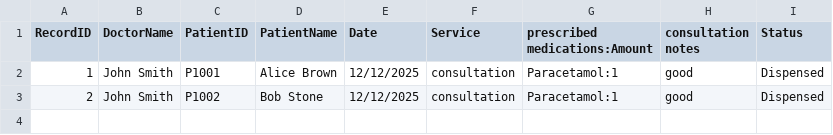
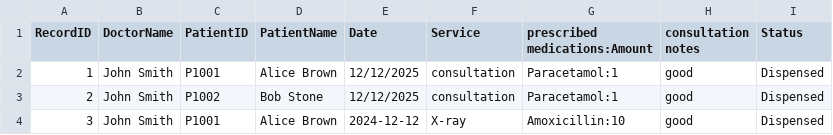
Before and after one commit to nursharlynn/OOP_HMS, a CSV file: main/data/AppointmentOutcomes.csv, drawn as a sheet; the diff names each change by its address in the sheet, - before the commit and + after, or states it on an @@ line.

```diff
--- a/main/data/AppointmentOutcomes.csv
+++ b/main/data/AppointmentOutcomes.csv
+row 4: 3 | John Smith | P1001 | Alice Brown | 2024-12-12 | X-ray | Amoxicillin:10 | good | Dispensed
```
Also changed, not shown: 24 other files.
